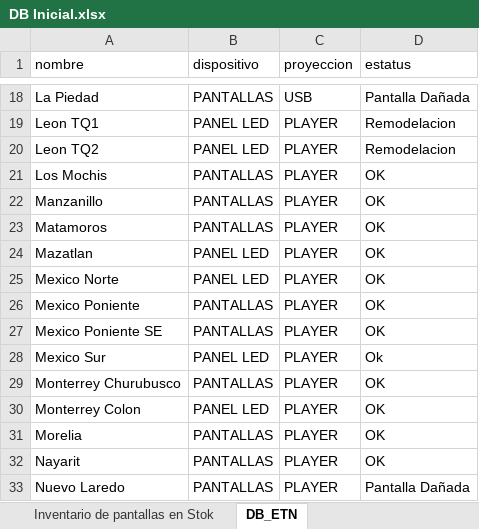
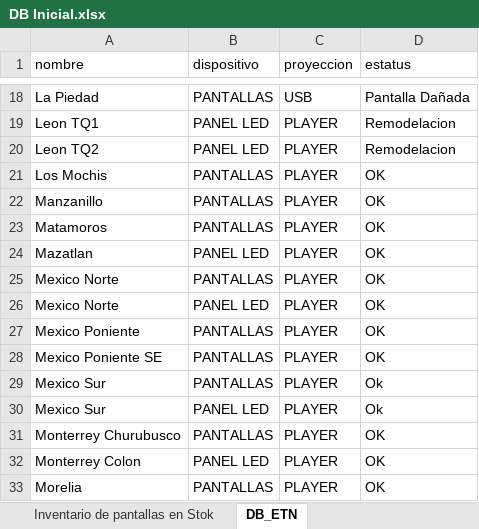
Before and after one commit to JasubiPL/digital-signage-controller, an Excel workbook: Server/src/db/DB Inicial.xlsx, sheet DB_ETN, drawn as a sheet; only a part is shown, gaps mark what is left out; the shorter side is filled out with more unchanged rows; values as stored, in another font and other column widths than the file's, no borders; charts and pictures not drawn; the diff names each change by its address in the sheet, - before the commit and + after, or states it on an @@ line.

```diff
--- a/Server/src/db/DB Inicial.xlsx (sheet DB_ETN)
+++ b/Server/src/db/DB Inicial.xlsx (sheet DB_ETN)
+row 25: Mexico Norte | PANTALLAS | PLAYER | OK
+row 29: Mexico Sur | PANTALLAS | PLAYER | Ok
```
Also changed, not shown: 4 other files.
